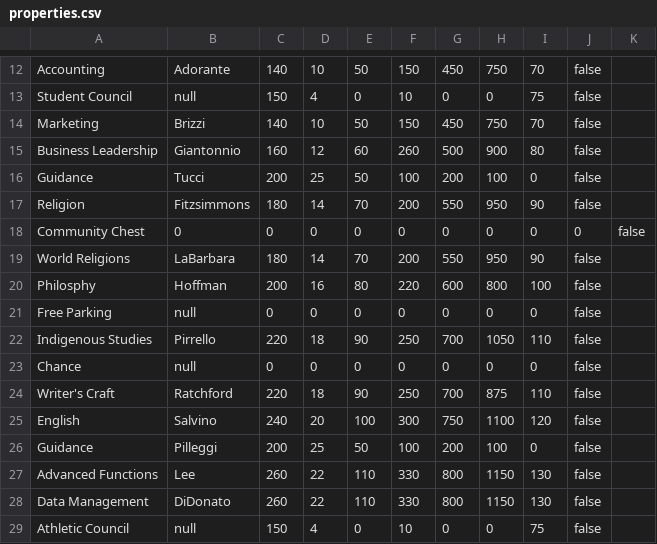
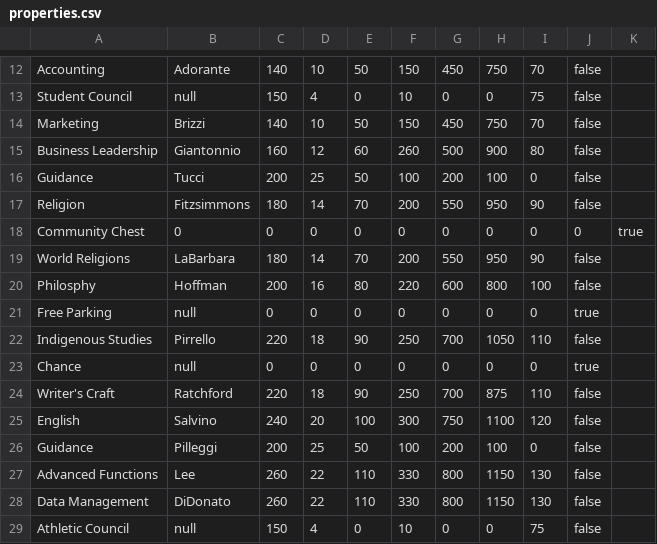
Before and after one commit to aeveryt/stamonopoly, a CSV file: properties.csv, drawn as a sheet; only a part is shown, gaps mark what is left out; the diff covers the shown part only.

```diff
--- a/properties.csv
+++ b/properties.csv
@@ -17,8 +17,8 @@ Guidance,Tucci,200,25,50,100,200,100,0,false
 Religion,Fitzsimmons,180,14,70,200,550,950,90,false
-Community Chest,0,0,0,0,0,0,0,0,0,false
+Community Chest,0,0,0,0,0,0,0,0,0,true
 World Religions,LaBarbara,180,14,70,200,550,950,90,false
 Philosphy,Hoffman,200,16,80,220,600,800,100,false
-Free Parking,null,0,0,0,0,0,0,0,false
+Free Parking,null,0,0,0,0,0,0,0,true
 Indigenous Studies,Pirrello,220,18,90,250,700,1050,110,false
-Chance,null,0,0,0,0,0,0,0,false
+Chance,null,0,0,0,0,0,0,0,true
 Writer's Craft,Ratchford,220,18,90,250,700,875,110,false
```
Also changed, not shown: 9 edited cells elsewhere in this file, 2 other files.
